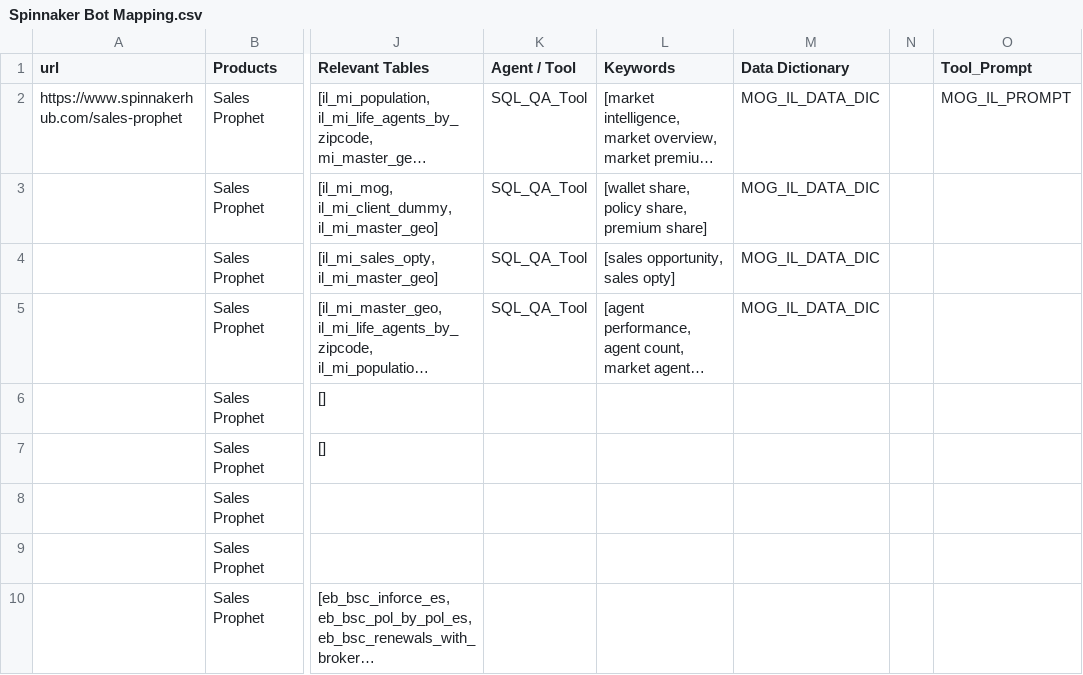
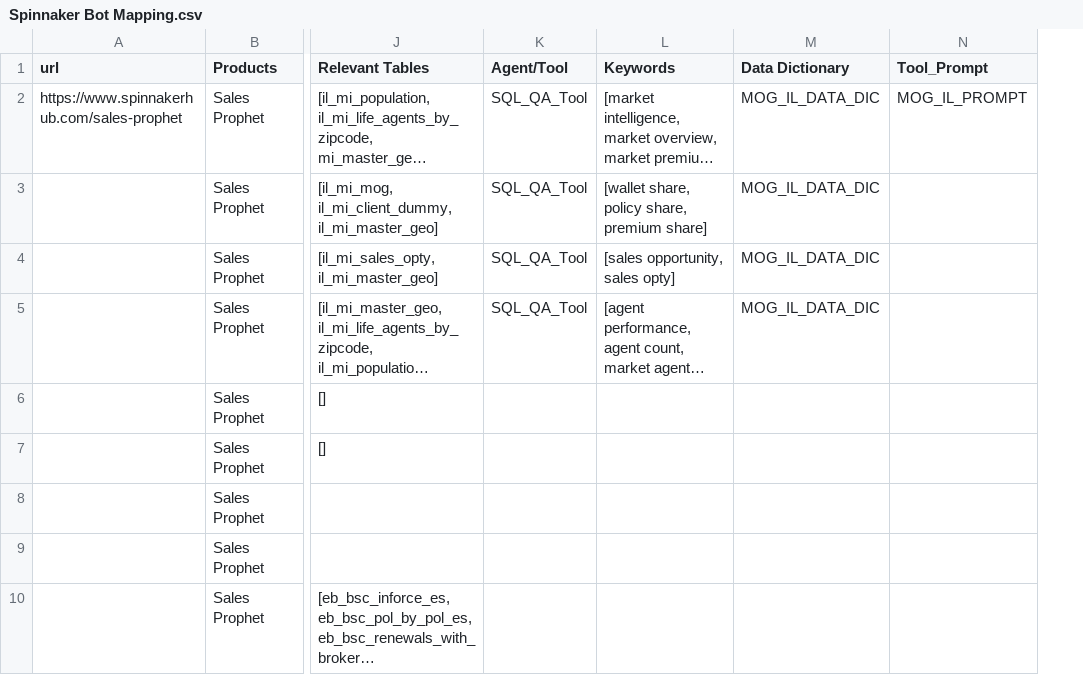
Before and after one commit to ImLaik/langraph_Bot, a CSV file: Spinnaker Bot Mapping.csv, drawn as a sheet; only a part is shown, gaps mark what is left out; long unchanged cells end in …; the diff names each change by its address in the sheet, - before the commit and + after, or states it on an @@ line.

```diff
--- a/Spinnaker Bot Mapping.csv
+++ b/Spinnaker Bot Mapping.csv
-column N, empty
-K1: Agent / Tool
+K1: Agent/Tool
```
Also changed, not shown: 28 other files.
